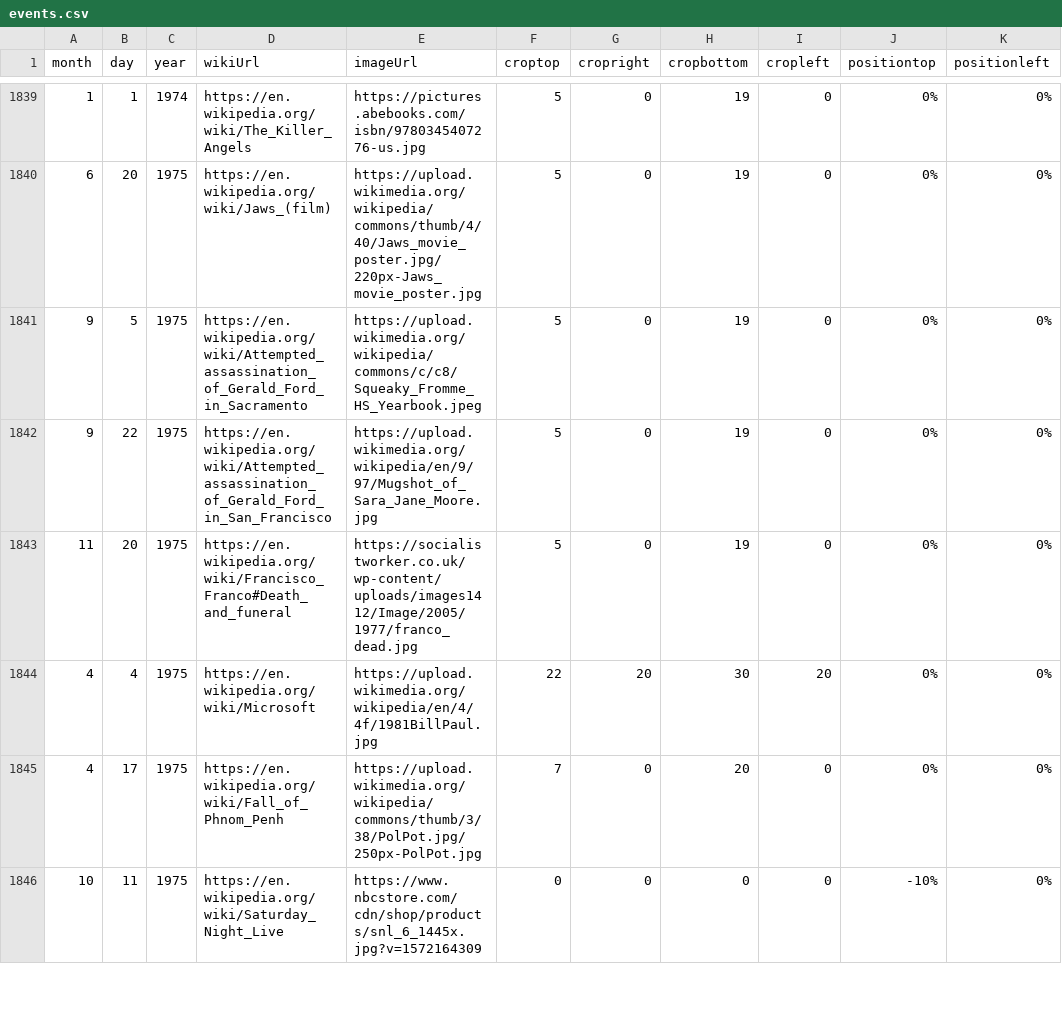
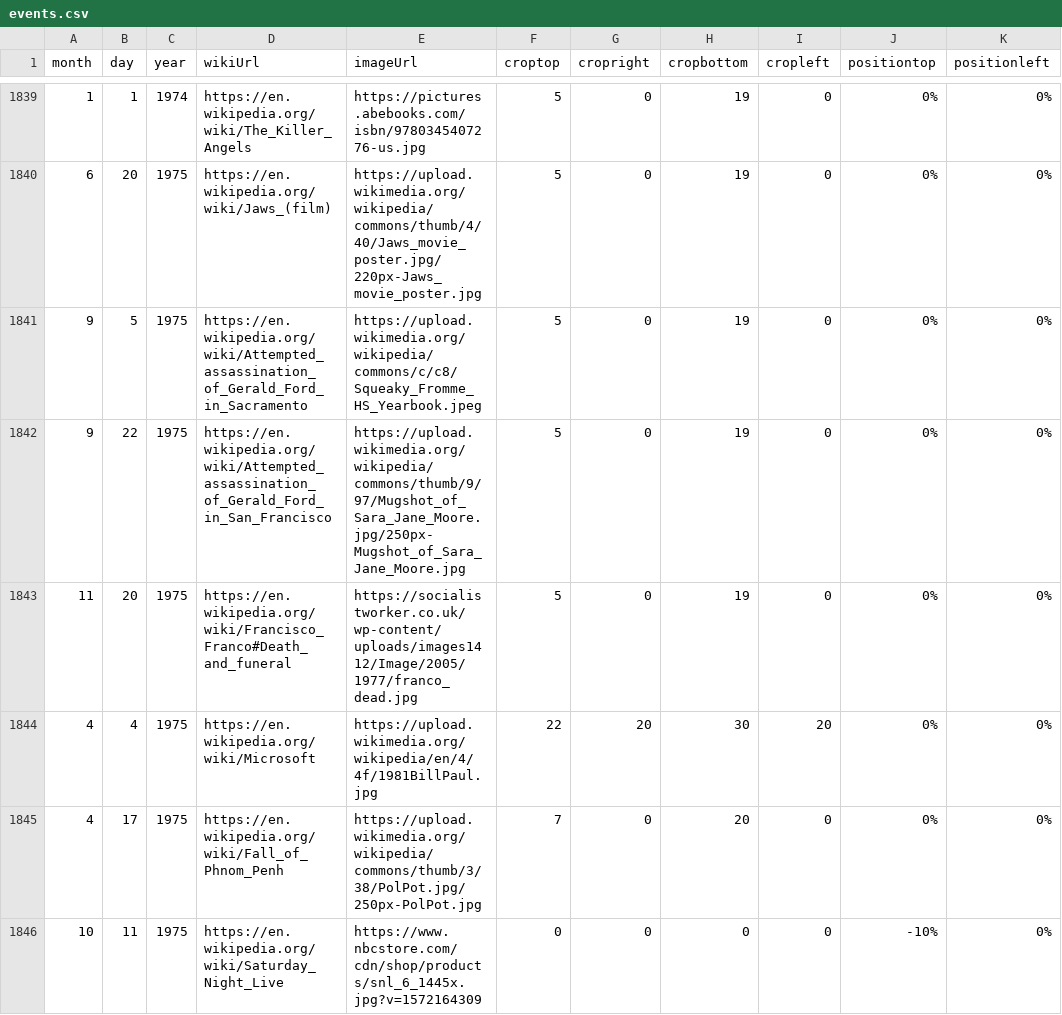
Before and after one commit to Markedwards54/History-Zoom, a CSV file: events.csv, drawn as a sheet; only a part is shown, gaps mark what is left out; the diff covers the shown part only; the diff names each change by its address in the sheet, - before the commit and + after, or states it on an @@ line.

Commit message:
Fix images

```diff
--- a/events.csv
+++ b/events.csv
-E1842 (imageUrl): https://upload.wikimedia.org/wikipedia/en/9/97/Mugshot_of_Sara_Jane_Moore.jpg
+E1842 (imageUrl): https://upload.wikimedia.org/wikipedia/commons/thumb/9/97/Mugshot_of_Sara_Jane_Moore.jpg/250px-Mugshot_of_Sara_Jane_Moore.jpg
```
Also changed, not shown: 6 added rows, 1 removed row and 23 edited cells elsewhere in this file.
